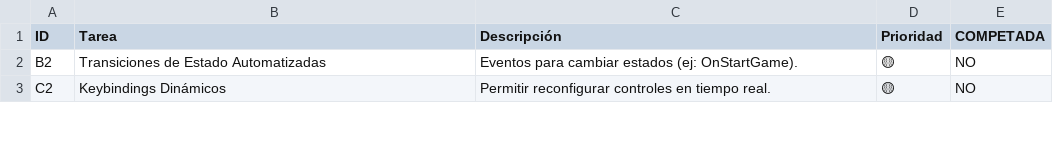
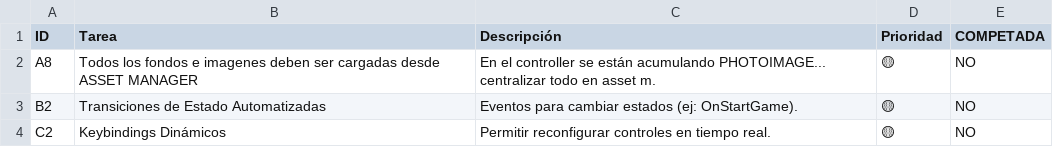
Before and after one commit to felipedelosh/GamePython, a CSV file: Docs/backlog.csv, drawn as a sheet; only a part is shown.

Commit message:
Backlog

```diff
--- a/Docs/backlog.csv
+++ b/Docs/backlog.csv
@@ -1,2 +1,3 @@
 ID|Tarea|Descripción|Prioridad|COMPETADA
+A8|Todos los fondos e imagenes deben ser cargadas desde ASSET MANAGER|En el controller se están acumulando PHOTOIMAGE... centralizar todo en asset m.|🟡|NO
 B2|Transiciones de Estado Automatizadas|Eventos para cambiar estados (ej: OnStartGame).|🟡|NO
```
